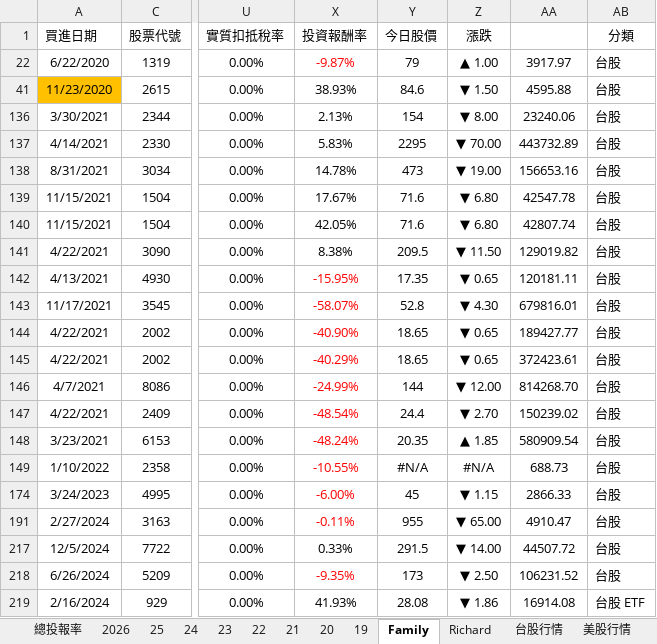
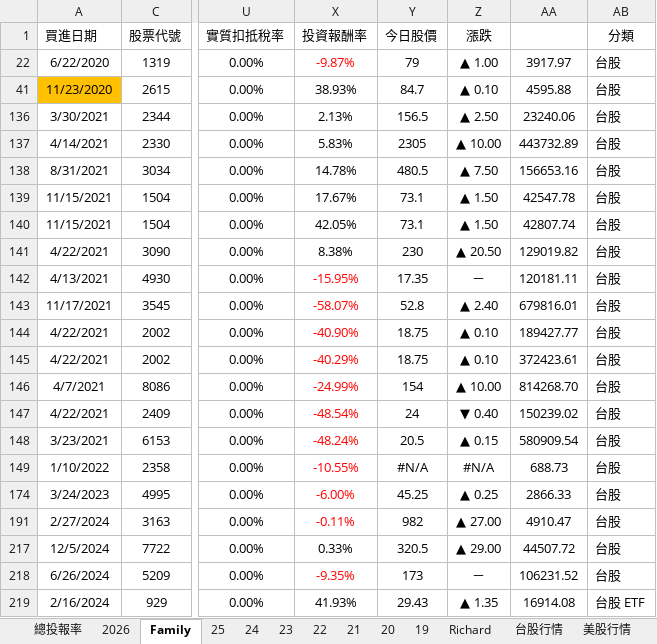
Before and after one commit to even182/family-streamlit-dashboard, an Excel workbook: data/family_data.xlsx, sheet Family, drawn as a sheet; only a part is shown, gaps mark what is left out; values as stored, in another font and other column widths than the file's, no borders; charts and pictures and conditional formats not drawn; the diff covers the shown part only; the diff names each change by its address in the sheet, - before the commit and + after, or states it on an @@ line.

Commit message:
update: family data (2026-06-09)

```diff
--- a/data/family_data.xlsx (sheet Family)
+++ b/data/family_data.xlsx (sheet Family)
@@ sheet tab order changed: 總投報率 | 2026 | Family | 25 | 24 | 23 | 22 | 21 | 20 | 19 | Richard | 台股行情 | 美股行情 @@
-Y41 (今日股價): 84.6
+Y41 (今日股價): 84.7
-Z41 (漲跌): ▼ 1.50
+Z41 (漲跌): ▲ 0.10
-Y136 (今日股價): 154
+Y136 (今日股價): 156.5
-Z136 (漲跌): ▼ 8.00
+Z136 (漲跌): ▲ 2.50
-Y137 (今日股價): 2295
+Y137 (今日股價): 2305
-Z137 (漲跌): ▼ 70.00
+Z137 (漲跌): ▲ 10.00
-Y138 (今日股價): 473
+Y138 (今日股價): 480.5
-Z138 (漲跌): ▼ 19.00
+Z138 (漲跌): ▲ 7.50
-Y139:Y140 (今日股價): 71.6
+Y139:Y140 (今日股價): 73.1
-Z139:Z140 (漲跌): ▼ 6.80
+Z139:Z140 (漲跌): ▲ 1.50
-Y141 (今日股價): 209.5
+Y141 (今日股價): 230
-Z141 (漲跌): ▼ 11.50
+Z141 (漲跌): ▲ 20.50
-Z142 (漲跌): ▼ 0.65
+Z142 (漲跌): －
-Z143 (漲跌): ▼ 4.30
+Z143 (漲跌): ▲ 2.40
-Y144:Y145 (今日股價): 18.65
+Y144:Y145 (今日股價): 18.75
-Z144:Z145 (漲跌): ▼ 0.65
+Z144:Z145 (漲跌): ▲ 0.10
-Y146 (今日股價): 144
+Y146 (今日股價): 154
-Z146 (漲跌): ▼ 12.00
+Z146 (漲跌): ▲ 10.00
-Y147 (今日股價): 24.4
+Y147 (今日股價): 24
-Z147 (漲跌): ▼ 2.70
+Z147 (漲跌): ▼ 0.40
-Y148 (今日股價): 20.35
+Y148 (今日股價): 20.5
-Z148 (漲跌): ▲ 1.85
+Z148 (漲跌): ▲ 0.15
-Y174 (今日股價): 45
+Y174 (今日股價): 45.25
-Z174 (漲跌): ▼ 1.15
+Z174 (漲跌): ▲ 0.25
-Y191 (今日股價): 955
+Y191 (今日股價): 982
-Z191 (漲跌): ▼ 65.00
+Z191 (漲跌): ▲ 27.00
-Y217 (今日股價): 291.5
+Y217 (今日股價): 320.5
-Z217 (漲跌): ▼ 14.00
+Z217 (漲跌): ▲ 29.00
-Z218 (漲跌): ▼ 2.50
+Z218 (漲跌): －
-Y219 (今日股價): 28.08
+Y219 (今日股價): 29.43
-Z219 (漲跌): ▼ 1.86
+Z219 (漲跌): ▲ 1.35
```
Also changed, not shown: other rows of this sheet, sheet 台股行情, sheet Richard, sheet 2026, sheet 21, sheet 美股行情, sheet 25, 6 more sheets, formulas that keep their value, hidden cells, charts or pictures.
